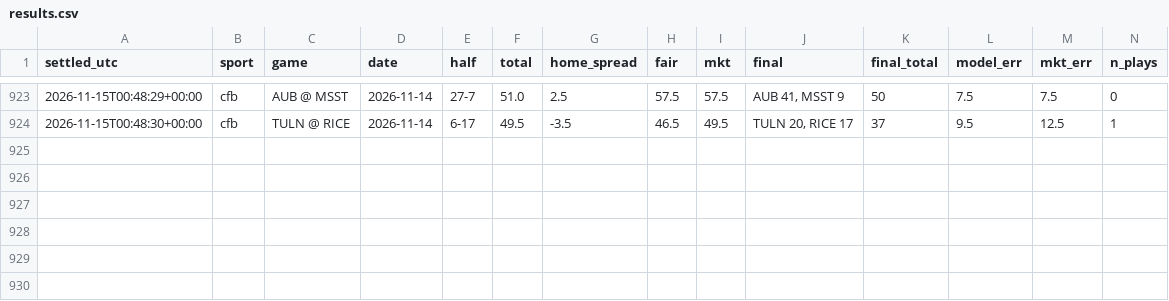
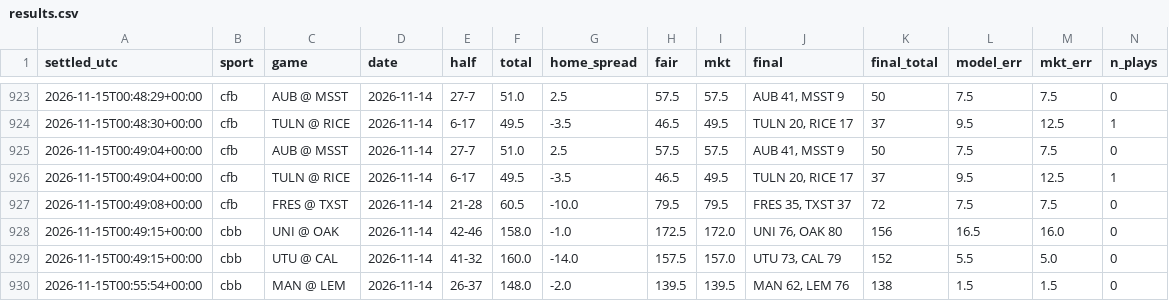
Before and after one commit to fouronetrue/halftime-desk, a CSV file: log/results.csv, drawn as a sheet; only a part is shown, gaps mark what is left out; rows hold the shown columns only; the diff names each change by its address in the sheet, - before the commit and + after, or states it on an @@ line.

```diff
--- a/log/results.csv
+++ b/log/results.csv
+row 925: 2026-11-15T00:49:04+00:00 | cfb | AUB @ MSST | 2026-11-14 | 27-7 | 51.0 | 2.5 | 57.5 | 57.5 | AUB 41, MSST 9 | 50 | 7.5 | 7.5 | 0
+row 926: 2026-11-15T00:49:04+00:00 | cfb | TULN @ RICE | 2026-11-14 | 6-17 | 49.5 | -3.5 | 46.5 | 49.5 | TULN 20, RICE 17 | 37 | 9.5 | 12.5 | 1
+row 927: 2026-11-15T00:49:08+00:00 | cfb | FRES @ TXST | 2026-11-14 | 21-28 | 60.5 | -10.0 | 79.5 | 79.5 | FRES 35, TXST 37 | 72 | 7.5 | 7.5 | 0
+row 928: 2026-11-15T00:49:15+00:00 | cbb | UNI @ OAK | 2026-11-14 | 42-46 | 158.0 | -1.0 | 172.5 | 172.0 | UNI 76, OAK 80 | 156 | 16.5 | 16.0 | 0
+row 929: 2026-11-15T00:49:15+00:00 | cbb | UTU @ CAL | 2026-11-14 | 41-32 | 160.0 | -14.0 | 157.5 | 157.0 | UTU 73, CAL 79 | 152 | 5.5 | 5.0 | 0
+row 930: 2026-11-15T00:55:54+00:00 | cbb | MAN @ LEM | 2026-11-14 | 26-37 | 148.0 | -2.0 | 139.5 | 139.5 | MAN 62, LEM 76 | 138 | 1.5 | 1.5 | 0
```
Also changed, not shown: 2 other files.
